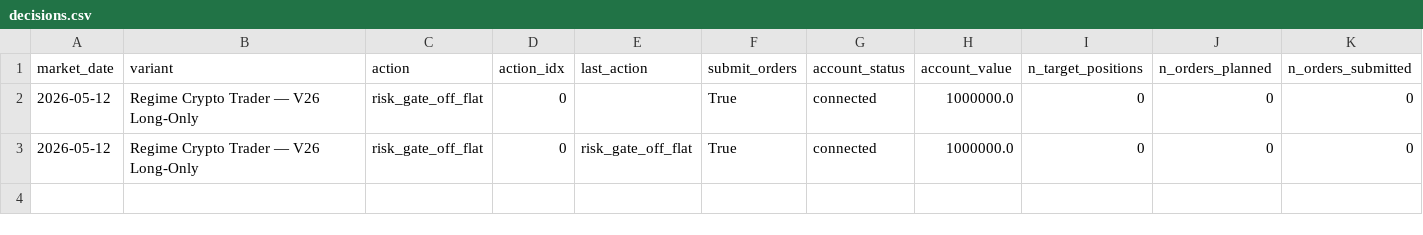
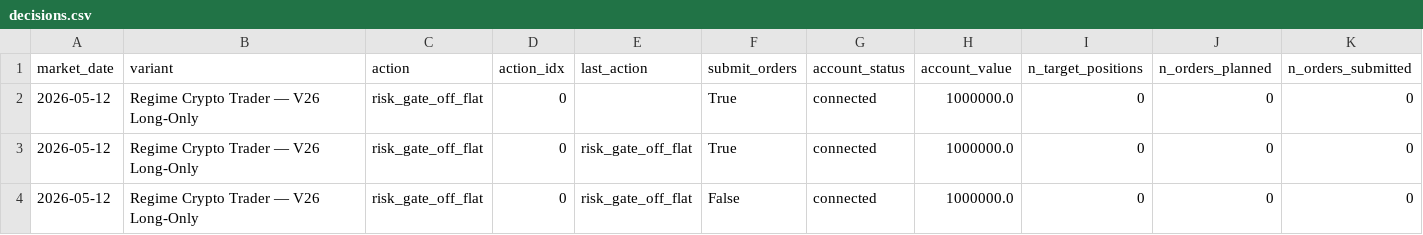
Before and after one commit to FinTechEntrepreneurldz/regime_crypto_trader, a CSV file: logs/decisions/decisions.csv, drawn as a sheet; only a part is shown; rows hold the shown columns only; the diff names each change by its address in the sheet, - before the commit and + after, or states it on an @@ line.

```diff
--- a/logs/decisions/decisions.csv
+++ b/logs/decisions/decisions.csv
+row 4: 2026-05-12 | Regime Crypto Trader — V26 Long-Only | risk_gate_off_flat | 0 | risk_gate_off_flat | False | connected | 1000000.0 | 0 | 0 | 0
```
Also changed, not shown: logs/decisions/latest_decision.csv, logs/diagnostics/gate_diagnostics.csv, 6 other files.
